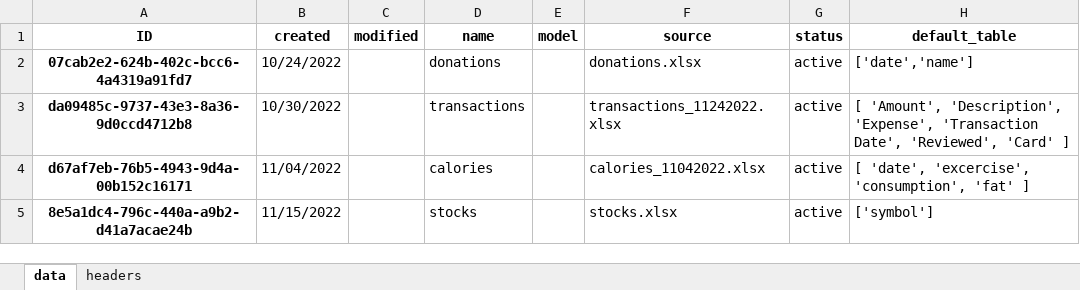
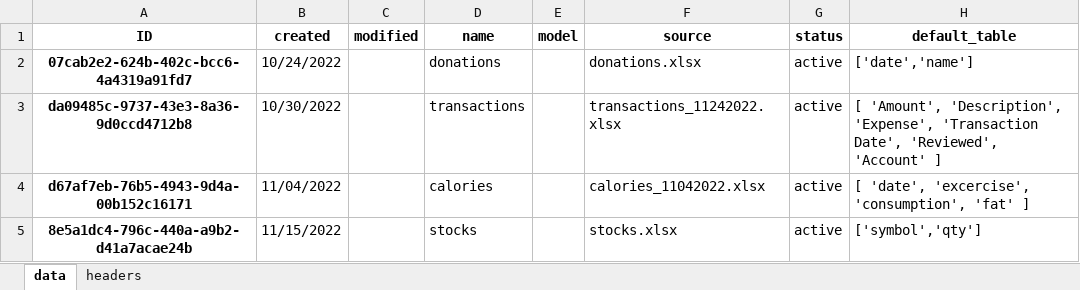
Before and after one commit to datagangstar/Nex, an Excel workbook: datasets.xlsx, sheet data, drawn as a sheet; values as stored, in another font and other column widths than the file's, no borders; the diff names each change by its address in the sheet, - before the commit and + after, or states it on an @@ line.

```diff
--- a/datasets.xlsx (sheet data)
+++ b/datasets.xlsx (sheet data)
-H3 (default_table): …Date', 'Reviewed', 'Card' ]
+H3 (default_table): …Date', 'Reviewed', 'Account' ]
-H5 (default_table): ['symbol']
+H5 (default_table): ['symbol','qty']
```
Also changed, not shown: datasets/donations.xlsx, datasets/stocks.xlsx, 4 other files.
